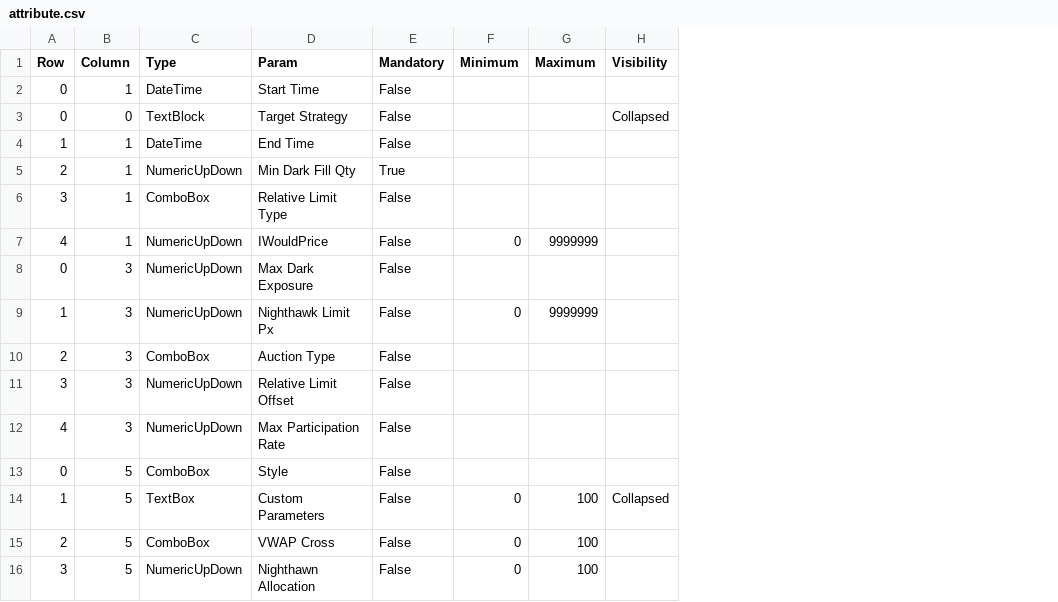
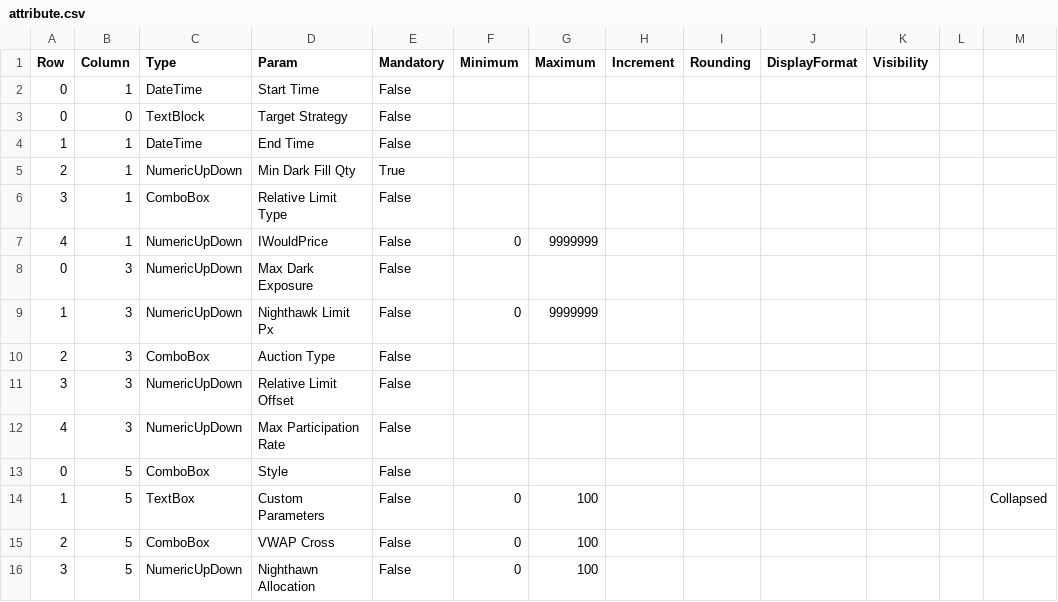
Before and after one commit to krishnad1982/XAMLGenerator, a CSV file: DOEUtility/storage/attribute.csv, drawn as a sheet; addresses are those after the commit; the diff names each change by its address in the sheet, - before the commit and + after, or states it on an @@ line.

```diff
--- a/DOEUtility/storage/attribute.csv
+++ b/DOEUtility/storage/attribute.csv
+column H (Increment), empty
+column I (Rounding), empty
+column J (DisplayFormat), empty
+column L, empty
+column M, row 14: Collapsed
-K3 (Visibility): Collapsed
+K3 (Visibility): (empty)
-K14 (Visibility): Collapsed
+K14 (Visibility): (empty)
```
Also changed, not shown: 6 other files.
